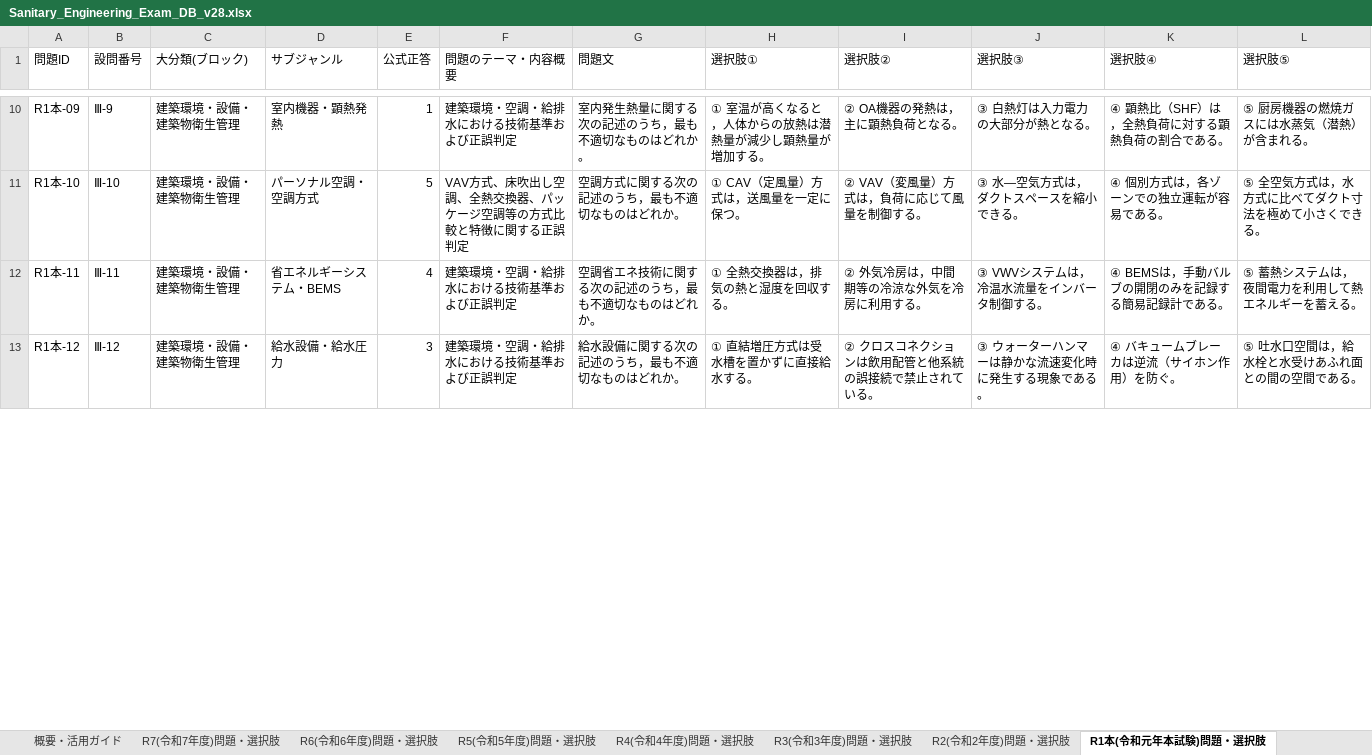
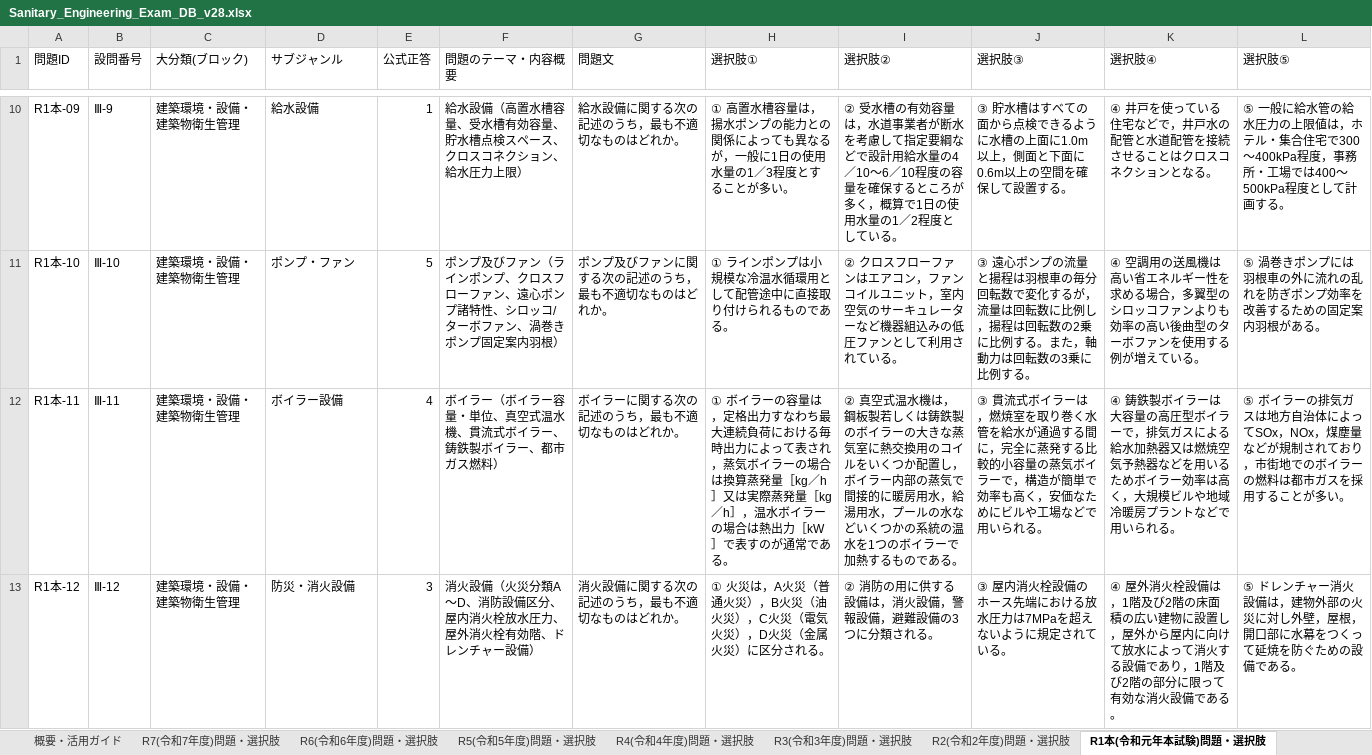
Before and after one commit to akira161/Q, an Excel workbook: Sanitary_Engineering_Exam_DB_v28.xlsx, sheet R1本(令和元年本試験)問題・選択肢, drawn as a sheet; only a part is shown, gaps mark what is left out; values as stored, in another font and other column widths than the file's, no cell formats; the diff covers the shown part only; the diff names each change by its address in the sheet, - before the commit and + after, or states it on an @@ line.

```diff
--- a/Sanitary_Engineering_Exam_DB_v28.xlsx (sheet R1本(令和元年本試験)問題・選択肢)
+++ b/Sanitary_Engineering_Exam_DB_v28.xlsx (sheet R1本(令和元年本試験)問題・選択肢)
-D10 (サブジャンル): 室内機器・顕熱発熱
+D10 (サブジャンル): 給水設備
-F10 (問題のテーマ・内容概要): 建築環境・空調・給排水における技術基準および正誤判定
+F10 (問題のテーマ・内容概要): 給水設備（高置水槽容量、受水槽有効容量、貯水槽点検スペース、クロスコネクション、給水圧力上限）
-G10 (問題文): 室内発生熱量に関する次の記述のうち，最も不適切なものはどれか。
+G10 (問題文): 給水設備に関する次の記述のうち，最も不適切なものはどれか。
-H10 (選択肢①): ① 室温が高くなると，人体からの放熱は潜熱量が減少し顕熱量が増加する。
+H10 (選択肢①): ① 高置水槽容量は，揚水ポンプの能力との関係によっても異なるが，一般に1日の使用水量の1／3程度とすることが多い。
-I10 (選択肢②): ② OA機器の発熱は，主に顕熱負荷となる。
+I10 (選択肢②): ② 受水槽の有効容量は，水道事業者が断水を考慮して指定要綱などで設計用給水量の4／10〜6／10程度の容量を確保するところが多く，概算で1日の使用水量の1／2程度としている。
-J10 (選択肢③): ③ 白熱灯は入力電力の大部分が熱となる。
+J10 (選択肢③): ③ 貯水槽はすべての面から点検できるように水槽の上面に1.0m以上，側面と下面に0.6m以上の空間を確保して設置する。
-K10 (選択肢④): ④ 顕熱比（SHF）は，全熱負荷に対する顕熱負荷の割合である。
+K10 (選択肢④): ④ 井戸を使っている住宅などで，井戸水の配管と水道配管を接続させることはクロスコネクションとなる。
-L10 (選択肢⑤): ⑤ 厨房機器の燃焼ガスには水蒸気（潜熱）が含まれる。
+L10 (選択肢⑤): ⑤ 一般に給水管の給水圧力の上限値は，ホテル・集合住宅で300〜400kPa程度，事務所・工場では400〜500kPa程度として計画する。
-D11 (サブジャンル): パーソナル空調・空調方式
+D11 (サブジャンル): ポンプ・ファン
-F11 (問題のテーマ・内容概要): VAV方式、床吹出し空調、全熱交換器、パッケージ空調等の方式比較と特徴に関する正誤判定
+F11 (問題のテーマ・内容概要): ポンプ及びファン（ラインポンプ、クロスフローファン、遠心ポンプ諸特性、シロッコ/ターボファン、渦巻きポンプ固定案内羽根）
-G11 (問題文): 空調方式に関する次の記述のうち，最も不適切なものはどれか。
+G11 (問題文): ポンプ及びファンに関する次の記述のうち，最も不適切なものはどれか。
-H11 (選択肢①): ① CAV（定風量）方式は，送風量を一定に保つ。
+H11 (選択肢①): ① ラインポンプは小規模な冷温水循環用として配管途中に直接取り付けられるものである。
-I11 (選択肢②): ② VAV（変風量）方式は，負荷に応じて風量を制御する。
+I11 (選択肢②): ② クロスフローファンはエアコン，ファンコイルユニット，室内空気のサーキュレーターなど機器組込みの低圧ファンとして利用されている。
-J11 (選択肢③): ③ 水―空気方式は，ダクトスペースを縮小できる。
+J11 (選択肢③): ③ 遠心ポンプの流量と揚程は羽根車の毎分回転数で変化するが，流量は回転数に比例し，揚程は回転数の2乗に比例する。また，軸動力は回転数の3乗に比例する。
-K11 (選択肢④): ④ 個別方式は，各ゾーンでの独立運転が容易である。
+K11 (選択肢④): ④ 空調用の送風機は高い省エネルギー性を求める場合，多翼型のシロッコファンよりも効率の高い後曲型のターボファンを使用する例が増えている。
-L11 (選択肢⑤): ⑤ 全空気方式は，水方式に比べてダクト寸法を極めて小さくできる。
+L11 (選択肢⑤): ⑤ 渦巻きポンプには羽根車の外に流れの乱れを防ぎポンプ効率を改善するための固定案内羽根がある。
-D12 (サブジャンル): 省エネルギーシステム・BEMS
+D12 (サブジャンル): ボイラー設備
-F12 (問題のテーマ・内容概要): 建築環境・空調・給排水における技術基準および正誤判定
+F12 (問題のテーマ・内容概要): ボイラー（ボイラー容量・単位、真空式温水機、貫流式ボイラー、鋳鉄製ボイラー、都市ガス燃料）
-G12 (問題文): 空調省エネ技術に関する次の記述のうち，最も不適切なものはどれか。
+G12 (問題文): ボイラーに関する次の記述のうち，最も不適切なものはどれか。
-H12 (選択肢①): ① 全熱交換器は，排気の熱と湿度を回収する。
+H12 (選択肢①): ① ボイラーの容量は，定格出力すなわち最大連続負荷における毎時出力によって表され，蒸気ボイラーの場合は換算蒸発量［kg／h］又は実際蒸発量［kg／h］，温水ボイラーの場合は熱出力［kW］で表すのが通常である。
-I12 (選択肢②): ② 外気冷房は，中間期等の冷涼な外気を冷房に利用する。
+I12 (選択肢②): ② 真空式温水機は，鋼板製若しくは鋳鉄製のボイラーの大きな蒸気室に熱交換用のコイルをいくつか配置し，ボイラー内部の蒸気で間接的に暖房用水，給湯用水，プールの水などいくつかの系統の温水を1つのボイラーで加熱するものである。
-J12 (選択肢③): ③ VWVシステムは，冷温水流量をインバータ制御する。
+J12 (選択肢③): ③ 貫流式ボイラーは，燃焼室を取り巻く水管を給水が通過する間に，完全に蒸発する比較的小容量の蒸気ボイラーで，構造が簡単で効率も高く，安価なためにビルや工場などで用いられる。
-K12 (選択肢④): ④ BEMSは，手動バルブの開閉のみを記録する簡易記録計である。
+K12 (選択肢④): ④ 鋳鉄製ボイラーは大容量の高圧型ボイラーで，排気ガスによる給水加熱器又は燃焼空気予熱器などを用いるためボイラー効率は高く，大規模ビルや地域冷暖房プラントなどで用いられる。
-L12 (選択肢⑤): ⑤ 蓄熱システムは，夜間電力を利用して熱エネルギーを蓄える。
+L12 (選択肢⑤): ⑤ ボイラーの排気ガスは地方自治体によってSOx，NOx，煤塵量などが規制されており，市街地でのボイラーの燃料は都市ガスを採用することが多い。
-D13 (サブジャンル): 給水設備・給水圧力
+D13 (サブジャンル): 防災・消火設備
-F13 (問題のテーマ・内容概要): 建築環境・空調・給排水における技術基準および正誤判定
+F13 (問題のテーマ・内容概要): 消火設備（火災分類A〜D、消防設備区分、屋内消火栓放水圧力、屋外消火栓有効階、ドレンチャー設備）
-G13 (問題文): 給水設備に関する次の記述のうち，最も不適切なものはどれか。
+G13 (問題文): 消火設備に関する次の記述のうち，最も不適切なものはどれか。
-H13 (選択肢①): ① 直結増圧方式は受水槽を置かずに直接給水する。
+H13 (選択肢①): ① 火災は，A火災（普通火災），B火災（油火災），C火災（電気火災），D火災（金属火災）に区分される。
-I13 (選択肢②): ② クロスコネクションは飲用配管と他系統の誤接続で禁止されている。
+I13 (選択肢②): ② 消防の用に供する設備は，消火設備，警報設備，避難設備の3つに分類される。
-J13 (選択肢③): ③ ウォーターハンマーは静かな流速変化時に発生する現象である。
+J13 (選択肢③): ③ 屋内消火栓設備のホース先端における放水圧力は7MPaを超えないように規定されている。
-K13 (選択肢④): ④ バキュームブレーカは逆流（サイホン作用）を防ぐ。
+K13 (選択肢④): ④ 屋外消火栓設備は，1階及び2階の床面積の広い建物に設置し，屋外から屋内に向けて放水によって消火する設備であり，1階及び2階の部分に限って有効な消火設備である。
-L13 (選択肢⑤): ⑤ 吐水口空間は，給水栓と水受けあふれ面との間の空間である。
+L13 (選択肢⑤): ⑤ ドレンチャー消火設備は，建物外部の火災に対し外壁，屋根，開口部に水幕をつくって延焼を防ぐための設備である。
```
Also changed, not shown: 259 edited cells elsewhere in this sheet, sheet 過去問マスターDB, cell formats.
